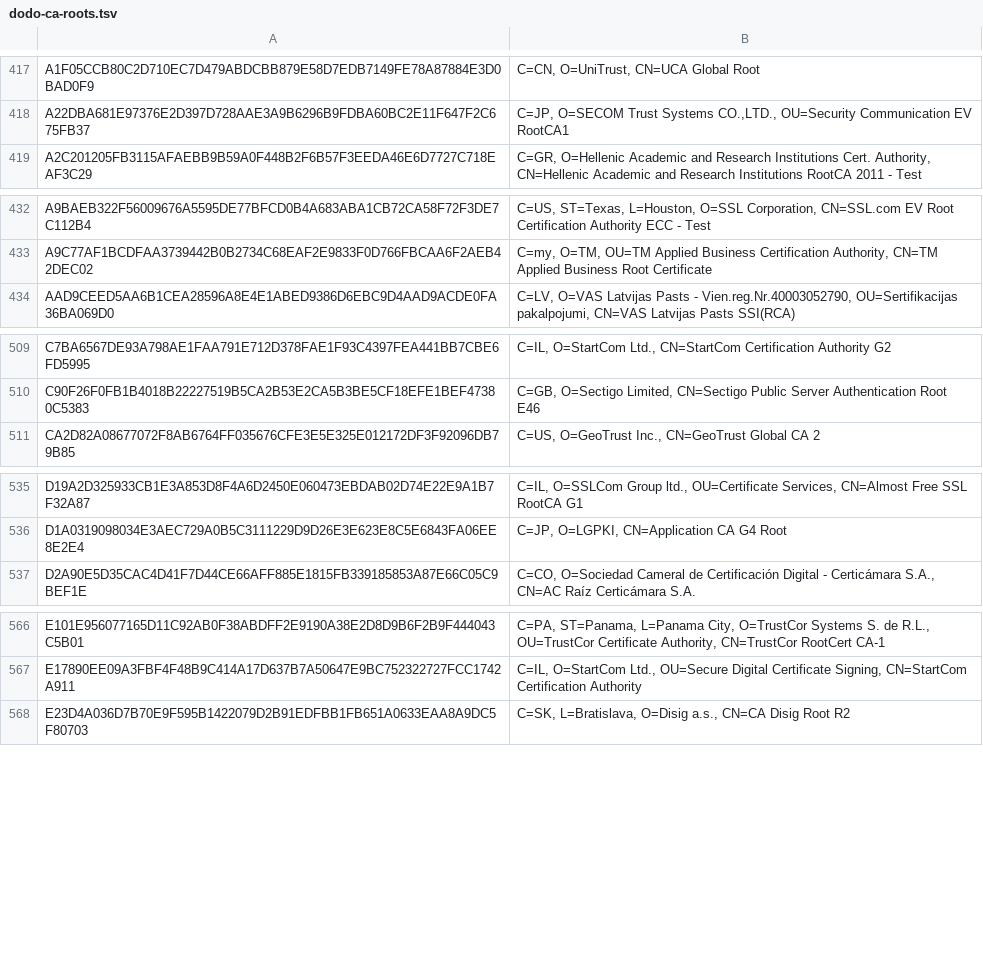
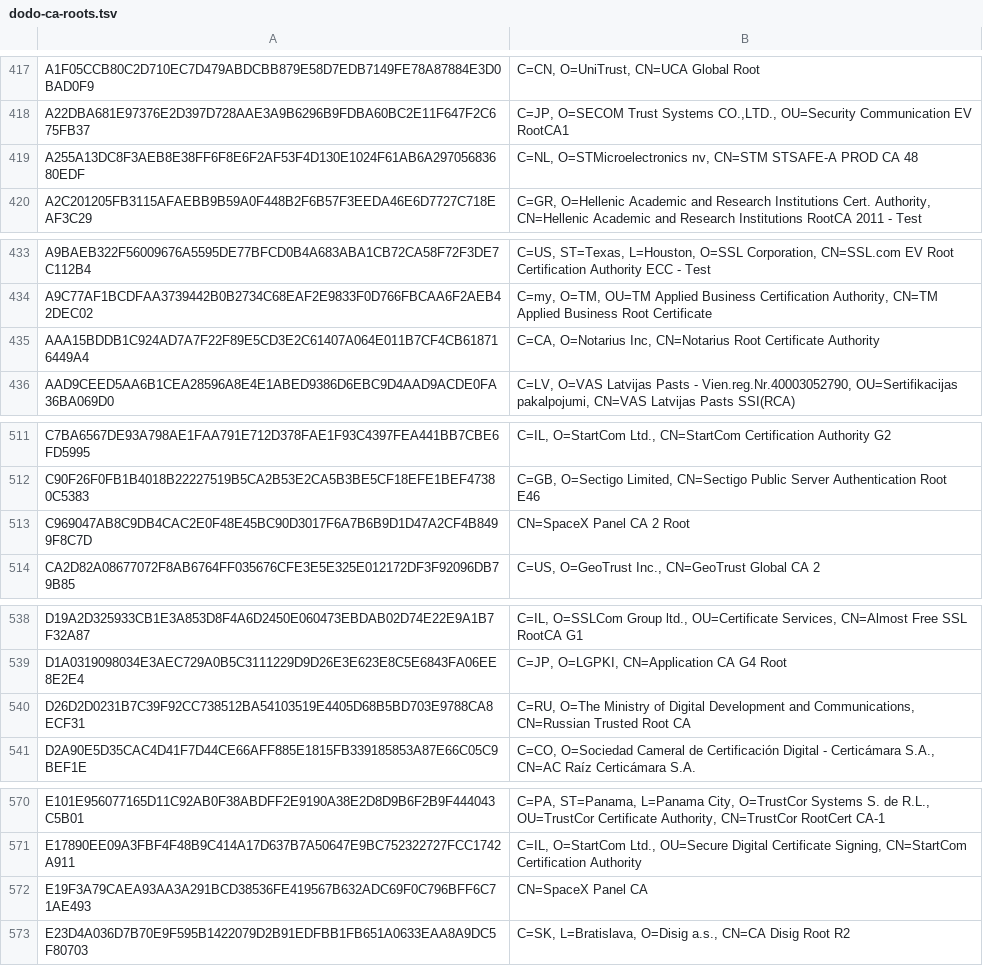
Before and after one commit to sectigo/CTLogs-AcceptedRoots, a TSV file: tsv/dodo-ca-roots.tsv, drawn as a sheet; only a part is shown, gaps mark what is left out.

```diff
--- a/tsv/dodo-ca-roots.tsv
+++ b/tsv/dodo-ca-roots.tsv
@@ -418,2 +418,3 @@ A1F05CCB80C2D710EC7D479ABDCBB879E58D7EDB7149FE78A87884E3D0BAD0F9	C=CN, O=UniTrus
 A22DBA681E97376E2D397D728AAE3A9B6296B9FDBA60BC2E11F647F2C675FB37	C=JP, O=SECOM Trust Systems CO.,LTD., OU=Security Communication EV RootCA1
+A255A13DC8F3AEB8E38FF6F8E6F2AF53F4D130E1024F61AB6A29705683680EDF	C=NL, O=STMicroelectronics nv, CN=STM STSAFE-A PROD CA 48
 A2C201205FB3115AFAEBB9B59A0F448B2F6B57F3EEDA46E6D7727C718EAF3C29	C=GR, O=Hellenic Academic and Research Institutions Cert. Authority, CN=Hellenic Academic and Research Institutions RootCA 2011 - Test
@@ -433,2 +434,3 @@ A9BAEB322F56009676A5595DE77BFCD0B4A683ABA1CB72CA58F72F3DE7C112B4	C=US, ST=Texas,
 A9C77AF1BCDFAA3739442B0B2734C68EAF2E9833F0D766FBCAA6F2AEB42DEC02	C=my, O=TM, OU=TM Applied Business Certification Authority, CN=TM Applied Business Root Certificate
+AAA15BDDB1C924AD7A7F22F89E5CD3E2C61407A064E011B7CF4CB618716449A4	C=CA, O=Notarius Inc, CN=Notarius Root Certificate Authority
 AAD9CEED5AA6B1CEA28596A8E4E1ABED9386D6EBC9D4AAD9ACDE0FA36BA069D0	C=LV, O=VAS Latvijas Pasts - Vien.reg.Nr.40003052790, OU=Sertifikacijas pakalpojumi, CN=VAS Latvijas Pasts SSI(RCA)
@@ -510,2 +512,3 @@ C7BA6567DE93A798AE1FAA791E712D378FAE1F93C4397FEA441BB7CBE6FD5995	C=IL, O=StartCo
 C90F26F0FB1B4018B22227519B5CA2B53E2CA5B3BE5CF18EFE1BEF47380C5383	C=GB, O=Sectigo Limited, CN=Sectigo Public Server Authentication Root E46
+C969047AB8C9DB4CAC2E0F48E45BC90D3017F6A7B6B9D1D47A2CF4B8499F8C7D	CN=SpaceX Panel CA 2 Root
 CA2D82A08677072F8AB6764FF035676CFE3E5E325E012172DF3F92096DB79B85	C=US, O=GeoTrust Inc., CN=GeoTrust Global CA 2
@@ -536,2 +539,3 @@ D19A2D325933CB1E3A853D8F4A6D2450E060473EBDAB02D74E22E9A1B7F32A87	C=IL, O=SSLCom
 D1A0319098034E3AEC729A0B5C3111229D9D26E3E623E8C5E6843FA06EE8E2E4	C=JP, O=LGPKI, CN=Application CA G4 Root
+D26D2D0231B7C39F92CC738512BA54103519E4405D68B5BD703E9788CA8ECF31	C=RU, O=The Ministry of Digital Development and Communications, CN=Russian Trusted Root CA
 D2A90E5D35CAC4D41F7D44CE66AFF885E1815FB339185853A87E66C05C9BEF1E	C=CO, O=Sociedad Cameral de Certificación Digital - Certicámara S.A., CN=AC Raíz Certicámara S.A.
@@ -567,2 +571,3 @@ E101E956077165D11C92AB0F38ABDFF2E9190A38E2D8D9B6F2B9F444043C5B01	C=PA, ST=Panama
 E17890EE09A3FBF4F48B9C414A17D637B7A50647E9BC752322727FCC1742A911	C=IL, O=StartCom Ltd., OU=Secure Digital Certificate Signing, CN=StartCom Certification Authority
+E19F3A79CAEA93AA3A291BCD38536FE419567B632ADC69F0C796BFF6C71AE493	CN=SpaceX Panel CA
 E23D4A036D7B70E9F595B1422079D2B91EDFBB1FB651A0633EAA8A9DC5F80703	C=SK, L=Bratislava, O=Disig a.s., CN=CA Disig Root R2
```
Also changed, not shown: tsv/mammoth-ca-roots.tsv, tsv/sabre-ca-roots.tsv, 14 other files.
